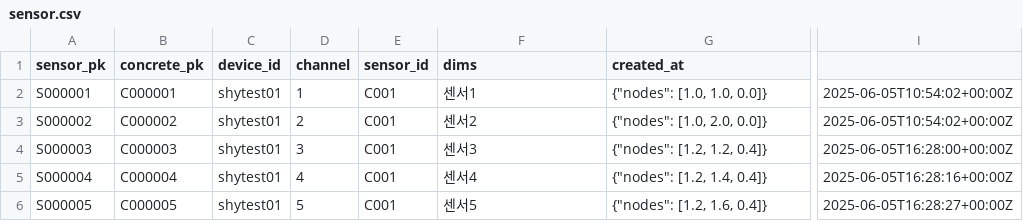
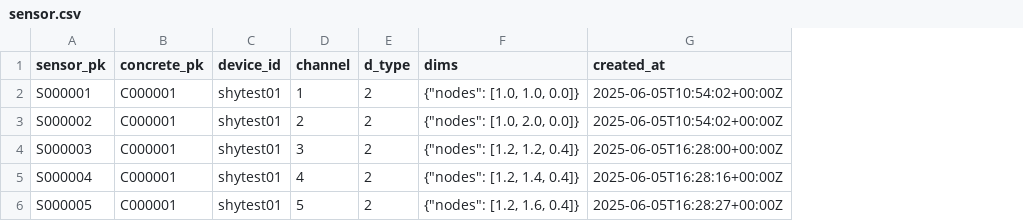
Before and after one commit to earthscience2/SMART_TS, a CSV file: data/sensor.csv, drawn as a sheet; only a part is shown, gaps mark what is left out; removed rows and columns are numbered as before the commit, all else as after; the diff names each change by its address in the sheet, - before the commit and + after, or states it on an @@ line.

```diff
--- a/data/sensor.csv
+++ b/data/sensor.csv
-column E (sensor_id), rows 2-6: all C001
+column E (d_type), rows 2-6: all 2
-column I, rows 2-6: 2025-06-05T10:54:02+00:00Z | 2025-06-05T10:54:02+00:00Z | 2025-06-05T16:28:00+00:00Z | 2025-06-05T16:28:16+00:00Z | 2025-06-05T16:28:27+00:00Z
-F2 (dims): 센서1
+F2 (dims): {"nodes": [1.0, 1.0, 0.0]}
-G2 (created_at): {"nodes": [1.0, 1.0, 0.0]}
+G2 (created_at): 2025-06-05T10:54:02+00:00Z
-B3 (concrete_pk): C000002
+B3 (concrete_pk): C000001
-F3 (dims): 센서2
+F3 (dims): {"nodes": [1.0, 2.0, 0.0]}
-G3 (created_at): {"nodes": [1.0, 2.0, 0.0]}
+G3 (created_at): 2025-06-05T10:54:02+00:00Z
-B4 (concrete_pk): C000003
+B4 (concrete_pk): C000001
-F4 (dims): 센서3
+F4 (dims): {"nodes": [1.2, 1.2, 0.4]}
-G4 (created_at): {"nodes": [1.2, 1.2, 0.4]}
+G4 (created_at): 2025-06-05T16:28:00+00:00Z
-B5 (concrete_pk): C000004
+B5 (concrete_pk): C000001
-F5 (dims): 센서4
+F5 (dims): {"nodes": [1.2, 1.4, 0.4]}
-G5 (created_at): {"nodes": [1.2, 1.4, 0.4]}
+G5 (created_at): 2025-06-05T16:28:16+00:00Z
-B6 (concrete_pk): C000005
+B6 (concrete_pk): C000001
-F6 (dims): 센서5
+F6 (dims): {"nodes": [1.2, 1.6, 0.4]}
-G6 (created_at): {"nodes": [1.2, 1.6, 0.4]}
+G6 (created_at): 2025-06-05T16:28:27+00:00Z
```
Also changed, not shown: data/project.csv, 2 other files.
